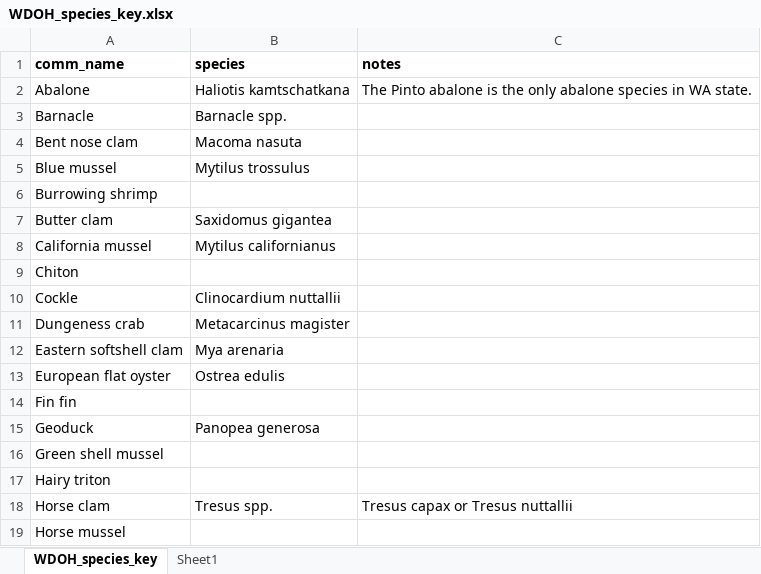
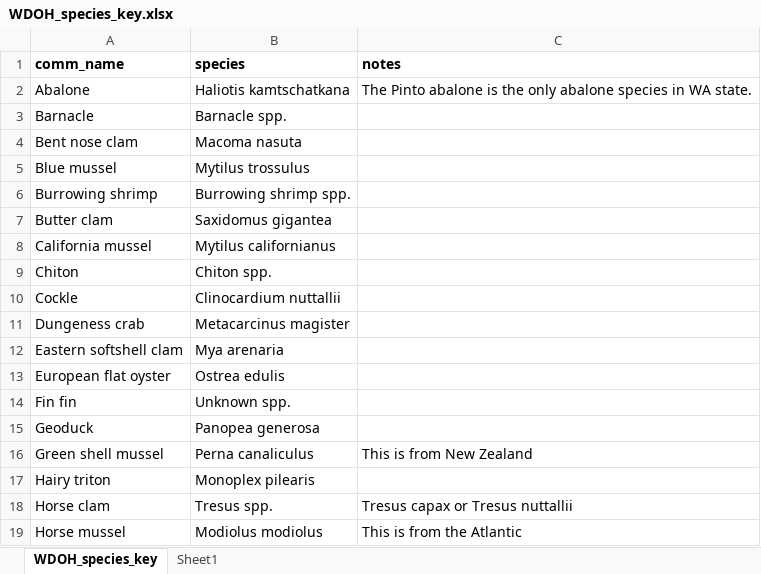
Before and after one commit to cfree14/wc_biotoxin_depuration, an Excel workbook: data/washington/raw/WDOH_species_key.xlsx, sheet WDOH_species_key, drawn as a sheet; only a part is shown; values as stored, in another font and other column widths than the file's, no borders; the diff covers the shown part only; the diff names each change by its address in the sheet, - before the commit and + after, or states it on an @@ line.

```diff
--- a/data/washington/raw/WDOH_species_key.xlsx (sheet WDOH_species_key)
+++ b/data/washington/raw/WDOH_species_key.xlsx (sheet WDOH_species_key)
-B6 (species): (empty)
+B6 (species): Burrowing shrimp spp.
-B9 (species): (empty)
+B9 (species): Chiton spp.
-B14 (species): (empty)
+B14 (species): Unknown spp.
-B16 (species): (empty)
+B16 (species): Perna canaliculus
-C16 (notes): (empty)
+C16 (notes): This is from New Zealand
-B17 (species): (empty)
+B17 (species): Monoplex pilearis
-B19 (species): (empty)
+B19 (species): Modiolus modiolus
-C19 (notes): (empty)
+C19 (notes): This is from the Atlantic
```
Also changed, not shown: 17 edited cells elsewhere in this sheet, 13 other files.
